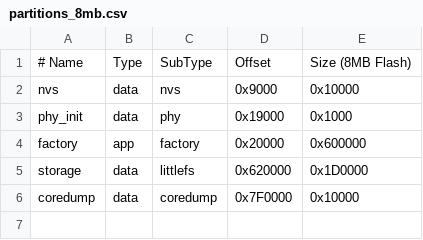
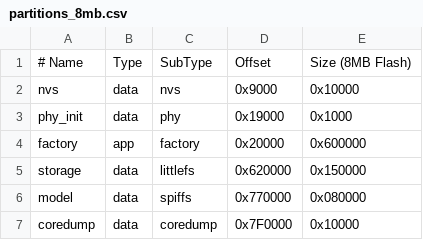
Before and after one commit to Openbeetles/beetles, a CSV file: partitions_8mb.csv, drawn as a sheet.

```diff
--- a/partitions_8mb.csv
+++ b/partitions_8mb.csv
@@ -4,3 +4,4 @@ phy_init,  data, phy,     0x19000,  0x1000
 factory,   app,  factory, 0x20000,  0x600000
-storage,   data, littlefs,0x620000, 0x1D0000
+storage,   data, littlefs,0x620000, 0x150000
+model,     data, spiffs,  0x770000, 0x080000
 coredump,  data, coredump,0x7F0000, 0x10000
```
Also changed, not shown: partitions.csv, partitions_32mb.csv, 24 other files.
